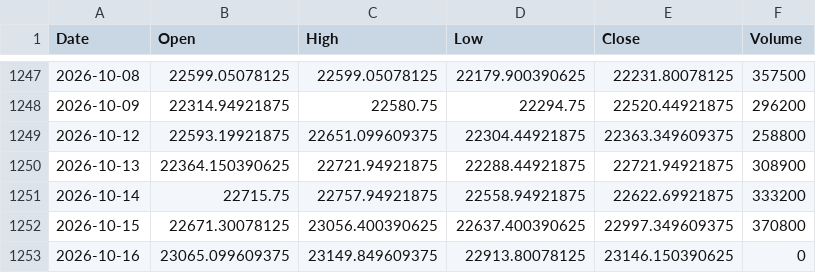
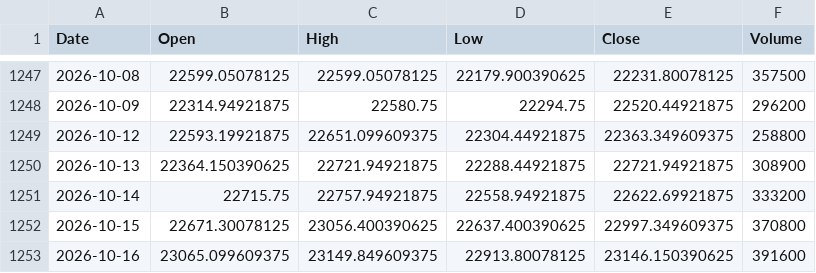
Before and after one commit to originaonxi/nse-value-lens, a CSV file: data/hhhl_prices/NSEI.csv, drawn as a sheet; only a part is shown, gaps mark what is left out.

```diff
--- a/data/hhhl_prices/NSEI.csv
+++ b/data/hhhl_prices/NSEI.csv
@@ -1252,2 +1252,2 @@ Date,Open,High,Low,Close,Volume
 2026-10-15,22671.30078125,23056.400390625,22637.400390625,22997.349609375,370800
-2026-10-16,23065.099609375,23149.849609375,22913.80078125,23146.150390625,0
+2026-10-16,23065.099609375,23149.849609375,22913.80078125,23146.150390625,391600
```
Also changed, not shown: data/hhhl_prices/HCLTECH.NS.csv, 19 other files.
